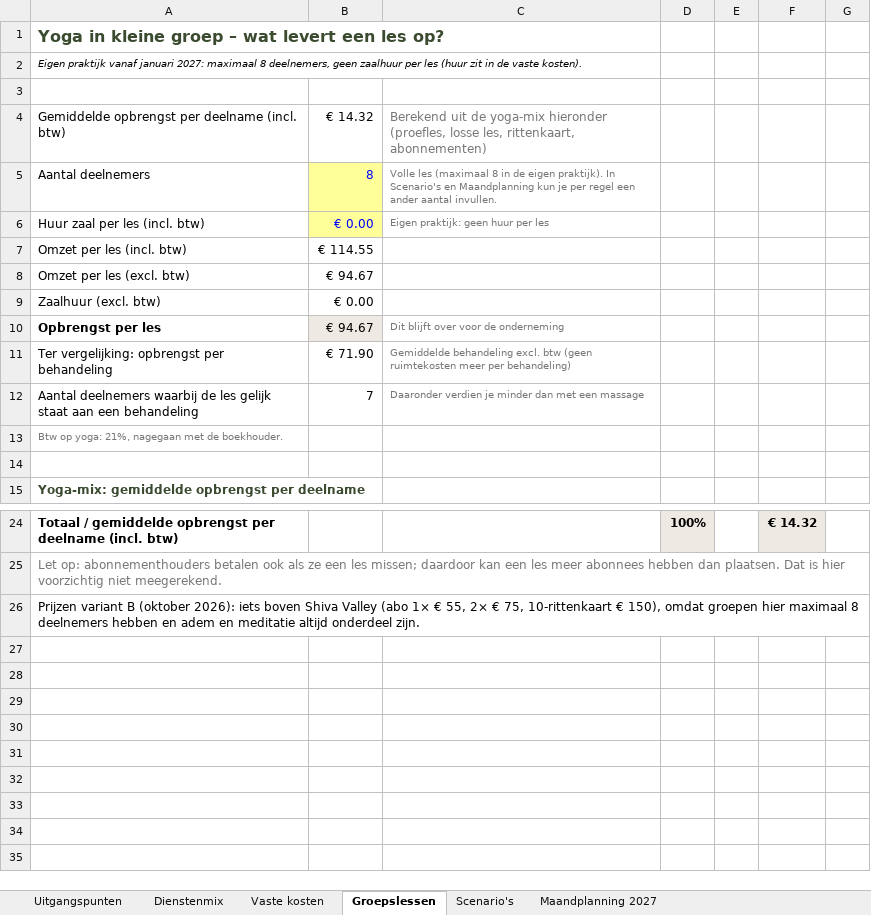
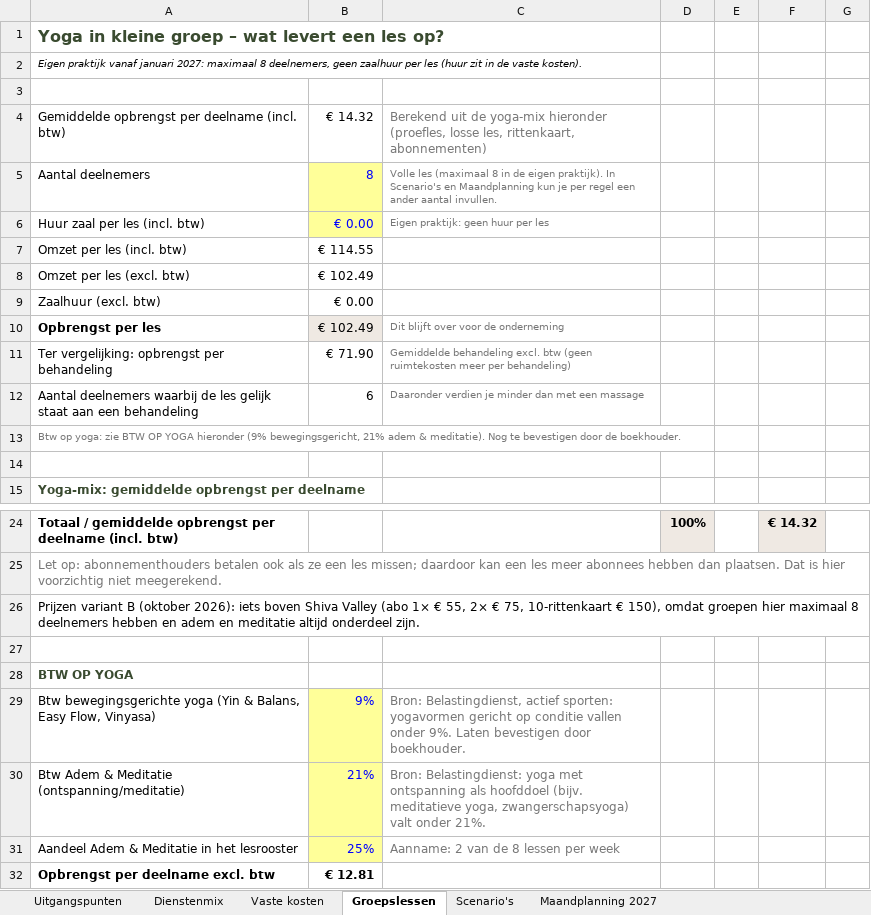
Before and after one commit to katjaquensel-lang/My-Business-Folder, an Excel workbook: finanzplan/Financieel-model-by-Katja-2027.xlsx, sheet Groepslessen, drawn as a sheet; only a part is shown, gaps mark what is left out; values as stored, in another font and other column widths than the file's, no borders; the diff names each change by its address in the sheet, - before the commit and + after, or states it on an @@ line.

```diff
--- a/finanzplan/Financieel-model-by-Katja-2027.xlsx (sheet Groepslessen)
+++ b/finanzplan/Financieel-model-by-Katja-2027.xlsx (sheet Groepslessen)
-B8: € 94.67
+B8: € 102.49
-B10: € 94.67
+B10: € 102.49
-B12: 7
+B12: 6
-A13: …op yoga: 21%, nagegaan met de boekhouder.
+A13: …op yoga: zie BTW OP YOGA hieronder (9% bewegingsgericht, 21% adem & meditatie). Nog te bevestigen door de boekhouder.
+row 27: (empty)
+row 28: BTW OP YOGA
+row 29: Btw bewegingsgerichte yoga (Yin & Balans, Easy Flow, Vinyasa) | 9% | Bron: Belastingdienst, actief sporten: yogavormen gericht op conditie vallen onder 9%. Laten bevestigen door boekhouder.
+row 30: Btw Adem & Meditatie (ontspanning/meditatie) | 21% | Bron: Belastingdienst: yoga met ontspanning als hoofddoel (bijv. meditatieve yoga, zwangerschapsyoga) valt onder 21%.
+row 31: Aandeel Adem & Meditatie in het lesrooster | 25% | Aanname: 2 van de 8 lessen per week
+row 32: Opbrengst per deelname excl. btw | € 12.81
```
Also changed, not shown: sheet Scenario's, sheet Maandplanning 2027, 3 other files.
